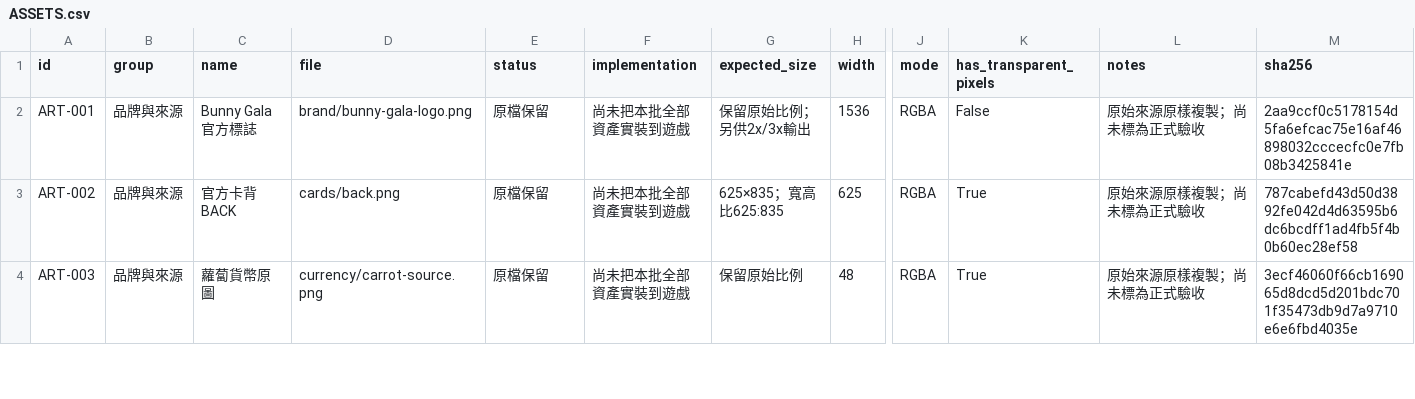
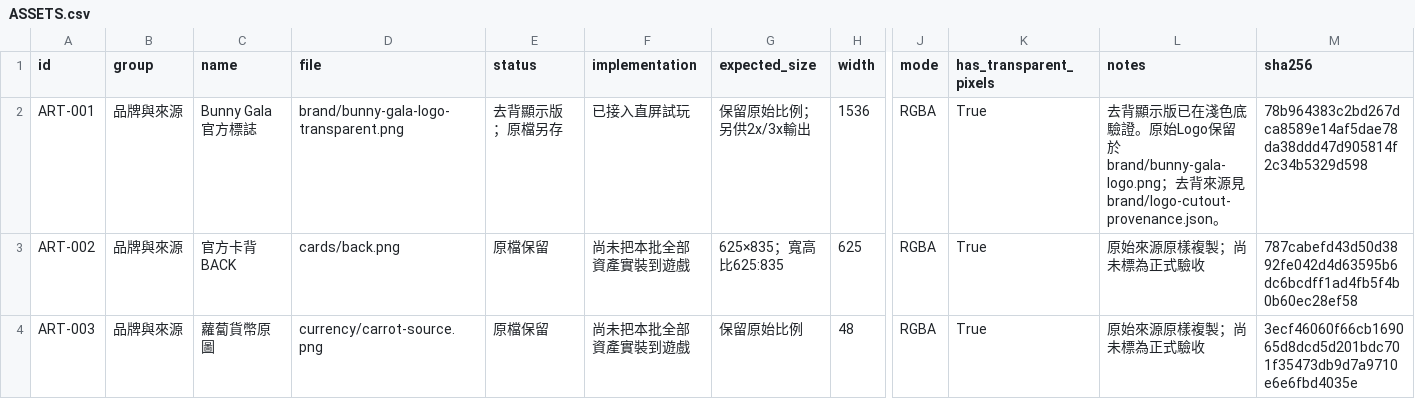
Before and after one commit to lukyuyeung/BWJMH, a CSV file: ART/SuperAce/07_Independent_Art/ASSETS.csv, drawn as a sheet; only a part is shown, gaps mark what is left out; the diff names each change by its address in the sheet, - before the commit and + after, or states it on an @@ line.

Commit message:
Fix portrait game to fit one screen and correct branding artwork

```diff
--- a/ART/SuperAce/07_Independent_Art/ASSETS.csv
+++ b/ART/SuperAce/07_Independent_Art/ASSETS.csv
-D2 (file): brand/bunny-gala-logo.png
+D2 (file): brand/bunny-gala-logo-transparent.png
-E2 (status): 原檔保留
+E2 (status): 去背顯示版；原檔另存
-F2 (implementation): 尚未把本批全部資產實裝到遊戲
+F2 (implementation): 已接入直屏試玩
-K2 (has_transparent_pixels): False
+K2 (has_transparent_pixels): True
-L2 (notes): 原始來源原樣複製；尚未標為正式驗收
+L2 (notes): 去背顯示版已在淺色底驗證。原始Logo保留於brand/bunny-gala-logo.png；去背來源見brand/logo-cutout-provenance.json。
-M2 (sha256): 2aa9ccf0c5178154d5fa6efcac75e16af46898032cccecfc0e7fb08b3425841e
+M2 (sha256): 78b964383c2bd267dca8589e14af5dae78da38ddd47d905814f2c34b5329d598
```
Also changed, not shown: ART/SuperAce/06_Asset_Register/ASSETS.csv, 46 other files.
